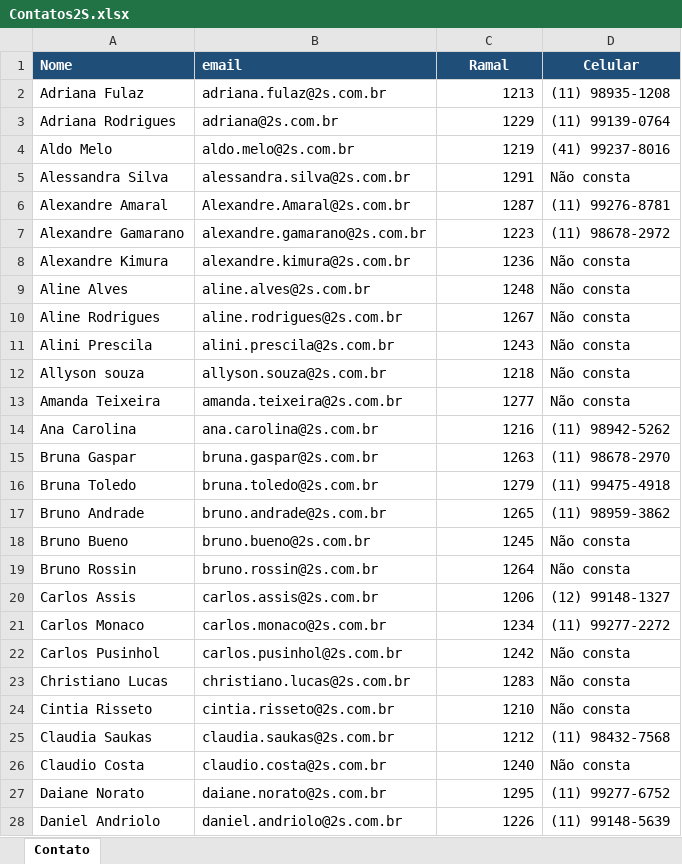
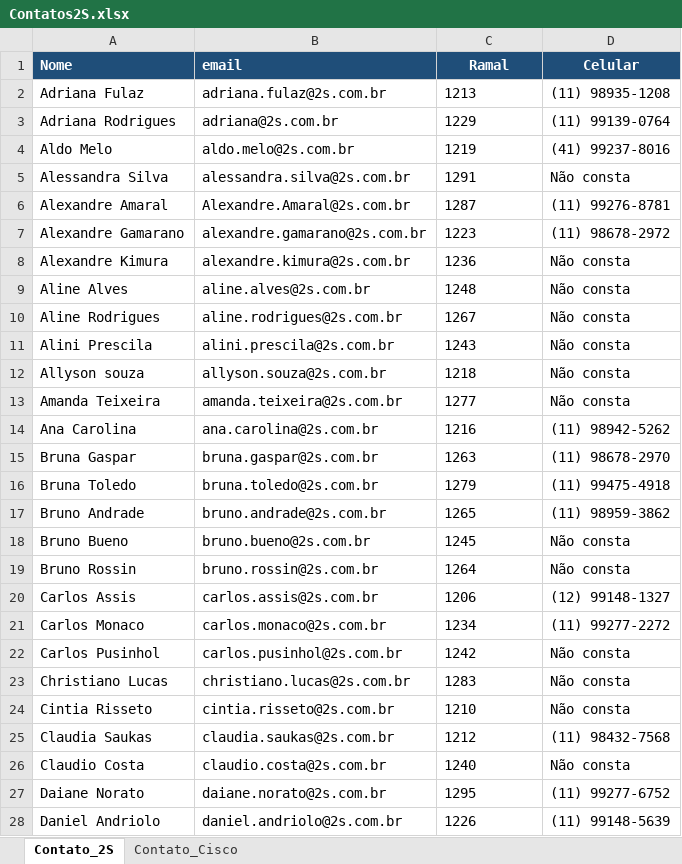
Before and after one commit to BrunaPToledo/WebEx-Bot, an Excel workbook: Contatos2S.xlsx, sheet Contato_2S, drawn as a sheet; only a part is shown; values as stored, in another font and other column widths than the file's, no borders; conditional formats not drawn; the diff covers the shown part only; the diff names each change by its address in the sheet, - before the commit and + after, or states it on an @@ line.

```diff
--- a/Contatos2S.xlsx (sheet Contato_2S)
+++ b/Contatos2S.xlsx (sheet Contato_2S)
-sheet tab: Contato
+sheet tab: Contato_2S
+sheet tab: Contato_Cisco
-C2:C28 alignment: right
+C2:C28 alignment: left
```
Also changed, not shown: 1 removed row and cell formats elsewhere in this sheet, 1 other file.
